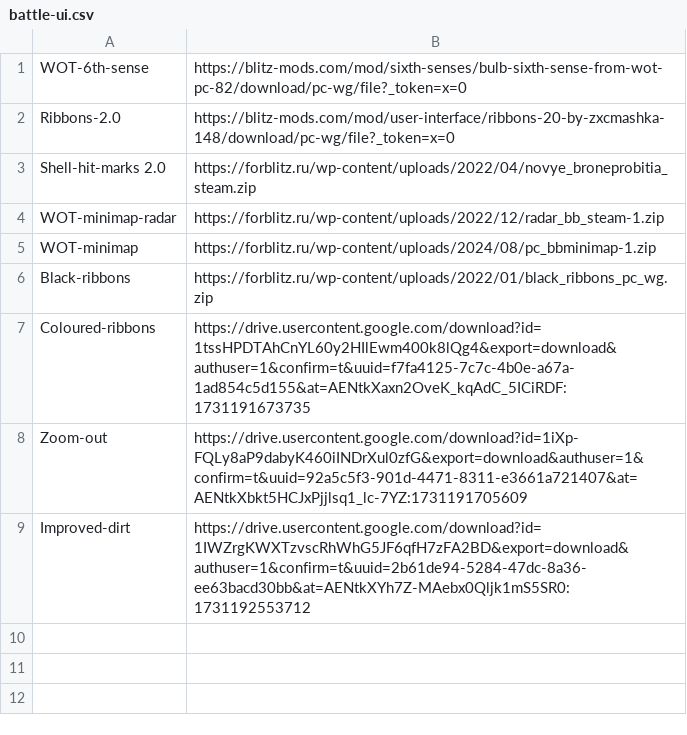
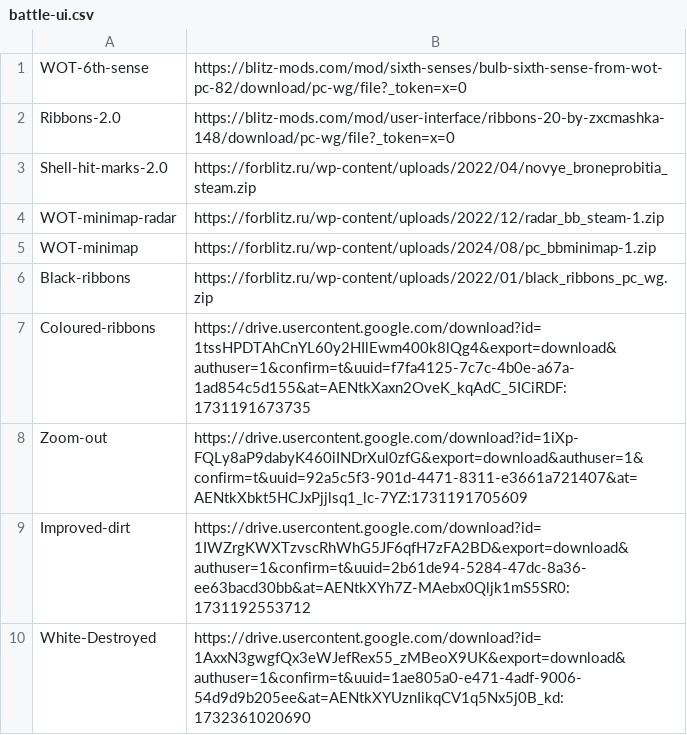
Before and after one commit to RickOnGit/RickWotbMods, a CSV file: files/mods/battle-ui.csv, drawn as a sheet.

```diff
--- a/files/mods/battle-ui.csv
+++ b/files/mods/battle-ui.csv
@@ -2,3 +2,3 @@ WOT-6th-sense,https://blitz-mods.com/mod/sixth-senses/bulb-sixth-sense-from-wot-
 Ribbons-2.0,https://blitz-mods.com/mod/user-interface/ribbons-20-by-zxcmashka-148/download/pc-wg/file?_token=x=0
-Shell-hit-marks 2.0,https://forblitz.ru/wp-content/uploads/2022/04/novye_broneprobitia_steam.zip
+Shell-hit-marks-2.0,https://forblitz.ru/wp-content/uploads/2022/04/novye_broneprobitia_steam.zip
 WOT-minimap-radar,https://forblitz.ru/wp-content/uploads/2022/12/radar_bb_steam-1.zip
@@ -9 +9,2 @@ Zoom-out,https://drive.usercontent.google.com/download?id=1iXp-FQLy8aP9dabyK460i
 Improved-dirt,https://drive.usercontent.google.com/download?id=1IWZrgKWXTzvscRhWhG5JF6qfH7zFA2BD&export=download&authuser=1&confirm=t&uuid=2b61de94-5284-47dc-8a36-ee63bacd30bb&at=AENtkXYh7Z-MAebx0Qljk1mS5SR0:1731192553712
+White-Destroyed,https://drive.usercontent.google.com/download?id=1AxxN3gwgfQx3eWJefRex55_zMBeoX9UK&export=download&authuser=1&confirm=t&uuid=1ae805a0-e471-4adf-9006-54d9d9b205ee&at=AENtkXYUznIikqCV1q5Nx5j0B_kd:1732361020690
```
Also changed, not shown: files/tanks.csv, 2 other files.
